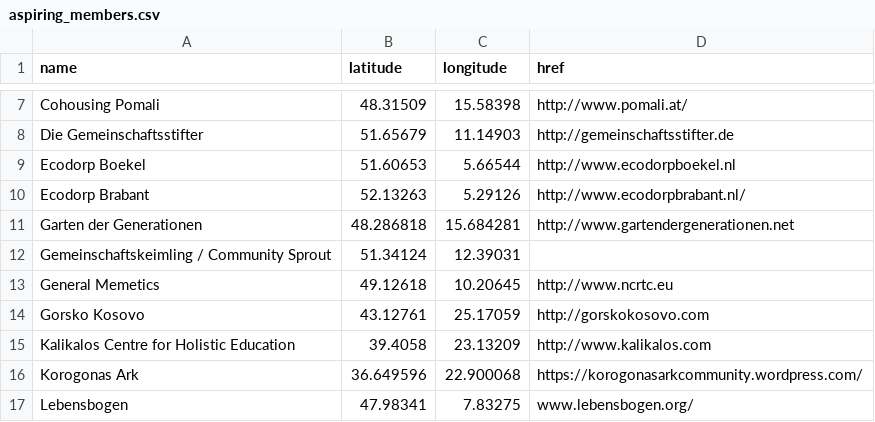
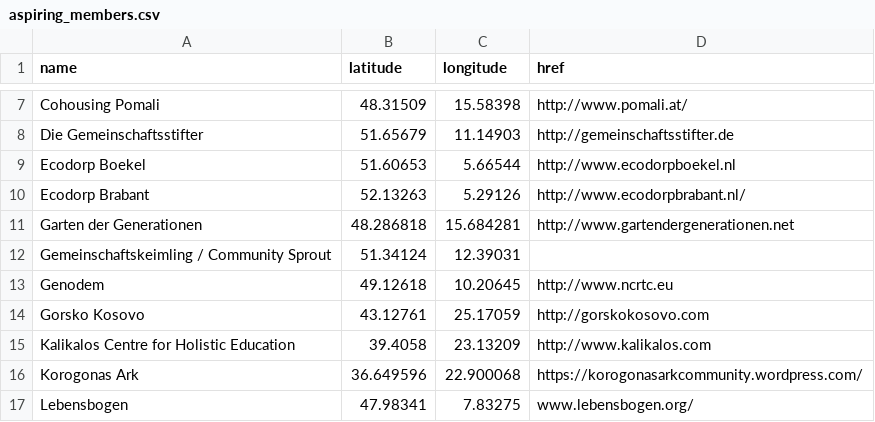
Before and after one commit to GEN-Europe/gen-web, a CSV file: map/aspiring_members.csv, drawn as a sheet; only a part is shown, gaps mark what is left out.

Commit message:
change name General Memetics to Genodem

```diff
--- a/map/aspiring_members.csv
+++ b/map/aspiring_members.csv
@@ -12,3 +12,3 @@ Garten der Generationen,48.286818, 15.684281,http://www.gartendergenerationen.ne
 Gemeinschaftskeimling / Community Sprout,51.34124,12.39031,
-General Memetics,49.12618,10.20645,http://www.ncrtc.eu
+Genodem,49.12618,10.20645,http://www.ncrtc.eu
 Gorsko Kosovo,43.12761,25.17059,http://gorskokosovo.com
```
